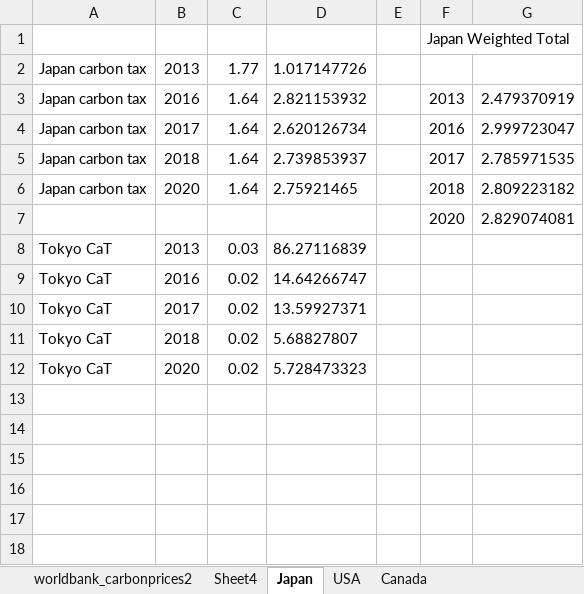
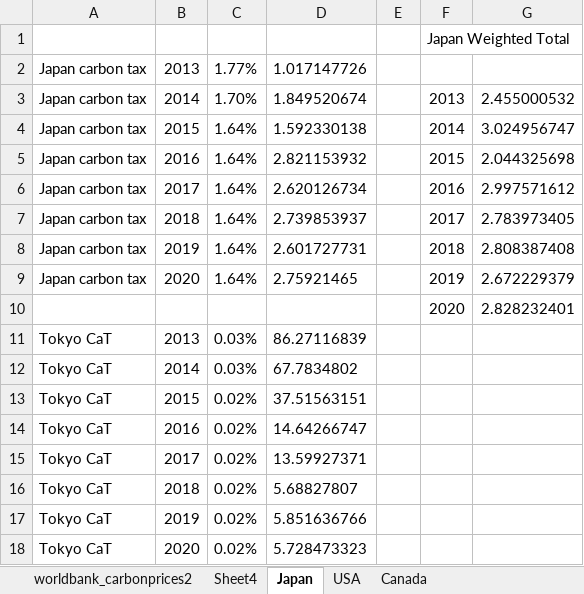
Before and after one commit to fmoore125/climate-social-tippingpoints, an Excel workbook: data/Data for Hindcasting/policy/worldbank_carbonpricesprocessing.xlsx, sheet Japan, drawn as a sheet; values as stored, in another font and other column widths than the file's, no borders; addresses are those after the commit; the diff names each change by its address in the sheet, - before the commit and + after, or states it on an @@ line.

```diff
--- a/data/Data for Hindcasting/policy/worldbank_carbonpricesprocessing.xlsx (sheet Japan)
+++ b/data/Data for Hindcasting/policy/worldbank_carbonpricesprocessing.xlsx (sheet Japan)
-C2: 1.77
+C2: 1.77%
+row 3: Japan carbon tax | 2014 | 1.70% | 1.849520674 |  | 2013 | 2.455000532
+row 4: Japan carbon tax | 2015 | 1.64% | 1.592330138 |  | 2014 | 3.024956747
-C5:C7: 1.64
+C5:C7: 1.64%
-F5: 2013
+F5: 2015
-G5: 2.479370919
+G5: 2.044325698
-G6: 2.999723047
+G6: 2.997571612
-G7: 2.785971535
+G7: 2.783973405
+row 8: Japan carbon tax | 2019 | 1.64% | 2.601727731 |  | 2018 | 2.808387408
-C9: 1.64
+C9: 1.64%
-F9: 2018
+F9: 2019
-G9: 2.809223182
+G9: 2.672229379
-G10: 2.829074081
+G10: 2.828232401
-C11: 0.03
+C11: 0.03%
+row 12: Tokyo CaT | 2014 | 0.03% | 67.7834802
+row 13: Tokyo CaT | 2015 | 0.02% | 37.51563151
-C14:C16: 0.02
+C14:C16: 0.02%
+row 17: Tokyo CaT | 2019 | 0.02% | 5.851636766
-C18: 0.02
+C18: 0.02%
```
Also changed, not shown: sheet worldbank_carbonprices2, sheet Sheet4, sheet Canada, sheet USA, formulas that keep their value, 5 other files.
